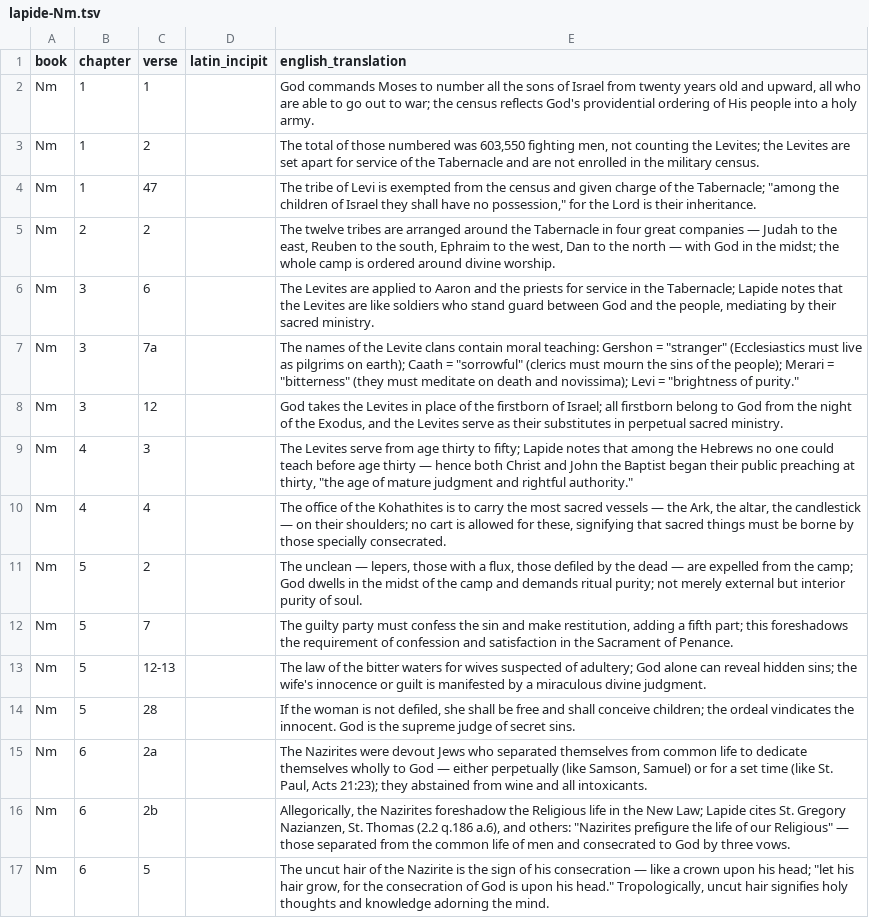
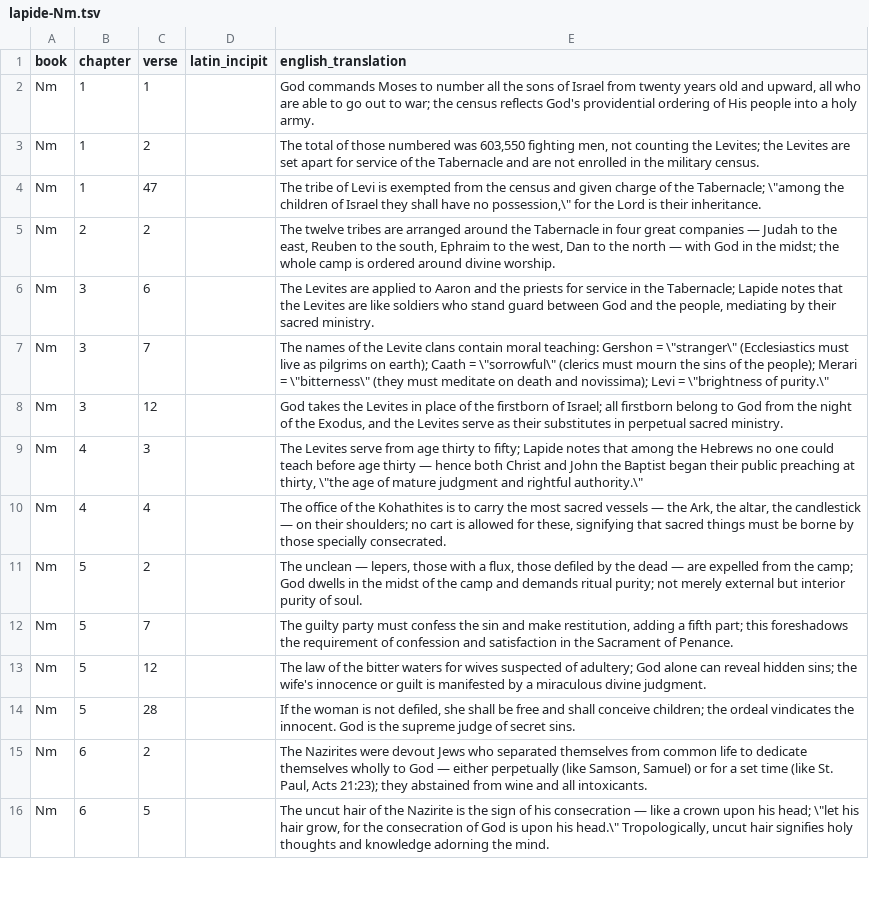
Before and after one commit to ecclesia-dev/drb, a TSV file: lapide-Nm.tsv, drawn as a sheet; only a part is shown; the diff covers the shown part only.

```diff
--- a/lapide-Nm.tsv
+++ b/lapide-Nm.tsv
@@ -3,8 +3,8 @@ Nm	1	1		God commands Moses to number all the sons of Israel from twenty years ol
 Nm	1	2		The total of those numbered was 603,550 fighting men, not counting the Levites; the Levites are set apart for service of the Tabernacle and are not enrolled in the military census.
-Nm	1	47		The tribe of Levi is exempted from the census and given charge of the Tabernacle; "among the children of Israel they shall have no possession," for the Lord is their inheritance.
+Nm	1	47		The tribe of Levi is exempted from the census and given charge of the Tabernacle; \"among the children of Israel they shall have no possession,\" for the Lord is their inheritance.
 Nm	2	2		The twelve tribes are arranged around the Tabernacle in four great companies — Judah to the east, Reuben to the south, Ephraim to the west, Dan to the north — with God in the midst; the whole camp is ordered around divine worship.
 Nm	3	6		The Levites are applied to Aaron and the priests for service in the Tabernacle; Lapide notes that the Levites are like soldiers who stand guard between God and the people, mediating by their sacred ministry.
-Nm	3	7a		The names of the Levite clans contain moral teaching: Gershon = "stranger" (Ecclesiastics must live as pilgrims on earth); Caath = "sorrowful" (clerics must mourn the sins of the people); Merari = "bitterness" (they must meditate on death and novissima); Levi = "brightness of purity."
+Nm	3	7		The names of the Levite clans contain moral teaching: Gershon = \"stranger\" (Ecclesiastics must live as pilgrims on earth); Caath = \"sorrowful\" (clerics must mourn the sins of the people); Merari = \"bitterness\" (they must meditate on death and novissima); Levi = \"brightness of purity.\"
 Nm	3	12		God takes the Levites in place of the firstborn of Israel; all firstborn belong to God from the night of the Exodus, and the Levites serve as their substitutes in perpetual sacred ministry.
-Nm	4	3		The Levites serve from age thirty to fifty; Lapide notes that among the Hebrews no one could teach before age thirty — hence both Christ and John the Baptist began their public preaching at thirty, "the age of mature judgment and rightful authority."
+Nm	4	3		The Levites serve from age thirty to fifty; Lapide notes that among the Hebrews no one could teach before age thirty — hence both Christ and John the Baptist began their public preaching at thirty, \"the age of mature judgment and rightful authority.\"
 Nm	4	4		The office of the Kohathites is to carry the most sacred vessels — the Ark, the altar, the candlestick — on their shoulders; no cart is allowed for these, signifying that sacred things must be borne by those specially consecrated.
@@ -12,6 +12,5 @@ Nm	5	2		The unclean — lepers, those with a flux, those defiled by the dead —
 Nm	5	7		The guilty party must confess the sin and make restitution, adding a fifth part; this foreshadows the requirement of confession and satisfaction in the Sacrament of Penance.
-Nm	5	12-13		The law of the bitter waters for wives suspected of adultery; God alone can reveal hidden sins; the wife's innocence or guilt is manifested by a miraculous divine judgment.
+Nm	5	12		The law of the bitter waters for wives suspected of adultery; God alone can reveal hidden sins; the wife's innocence or guilt is manifested by a miraculous divine judgment.
 Nm	5	28		If the woman is not defiled, she shall be free and shall conceive children; the ordeal vindicates the innocent. God is the supreme judge of secret sins.
-Nm	6	2a		The Nazirites were devout Jews who separated themselves from common life to dedicate themselves wholly to God — either perpetually (like Samson, Samuel) or for a set time (like St. Paul, Acts 21:23); they abstained from wine and all intoxicants.
-Nm	6	2b		Allegorically, the Nazirites foreshadow the Religious life in the New Law; Lapide cites St. Gregory Nazianzen, St. Thomas (2.2 q.186 a.6), and others: "Nazirites prefigure the life of our Religious" — those separated from the common life of men and consecrated to God by three vows.
-Nm	6	5		The uncut hair of the Nazirite is the sign of his consecration — like a crown upon his head; "let his hair grow, for the consecration of God is upon his head." Tropologically, uncut hair signifies holy thoughts and knowledge adorning the mind.
+Nm	6	2		The Nazirites were devout Jews who separated themselves from common life to dedicate themselves wholly to God — either perpetually (like Samson, Samuel) or for a set time (like St. Paul, Acts 21:23); they abstained from wine and all intoxicants.
+Nm	6	5		The uncut hair of the Nazirite is the sign of his consecration — like a crown upon his head; \"let his hair grow, for the consecration of God is upon his head.\" Tropologically, uncut hair signifies holy thoughts and knowledge adorning the mind.
```
Also changed, not shown: 11 removed rows and 92 edited cells elsewhere in this file, lapide-2Sam.tsv, lapide-Dt.tsv, 47 other files.
